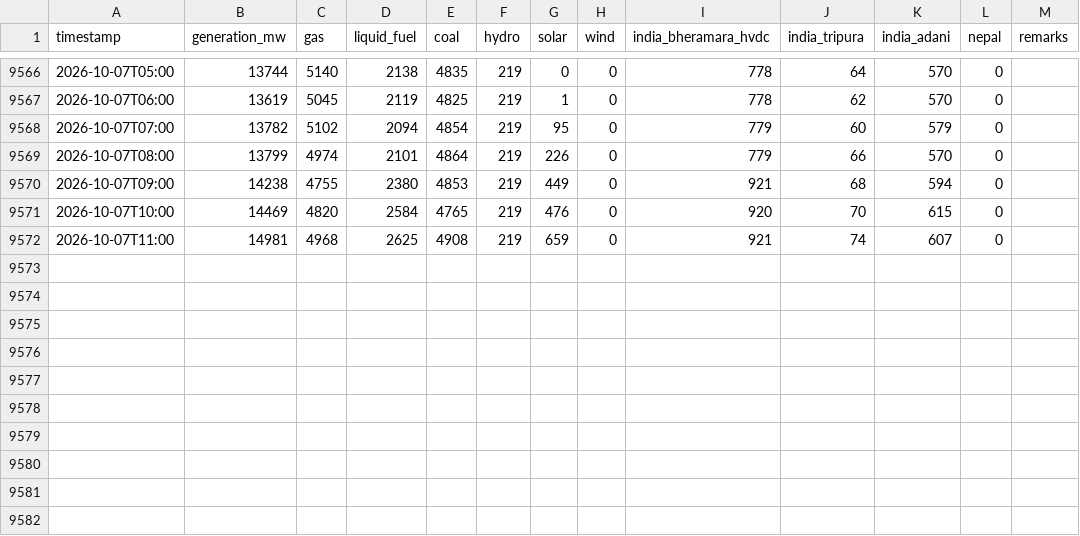
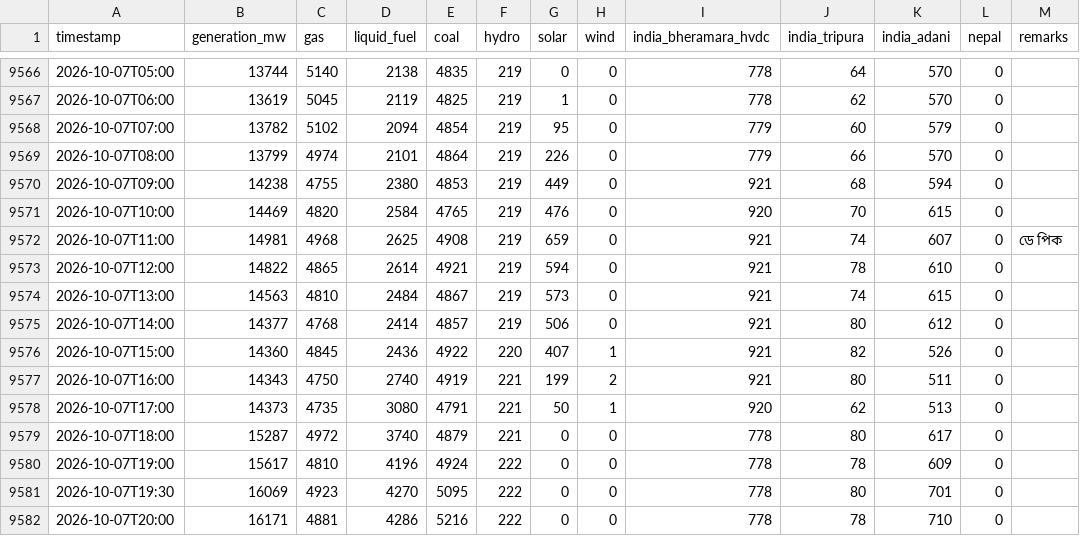
Before and after one commit to dhrupo/loadshedding-bd, a CSV file: data/generation.csv, drawn as a sheet; only a part is shown, gaps mark what is left out.

```diff
--- a/data/generation.csv
+++ b/data/generation.csv
@@ -9571,2 +9571,12 @@ timestamp,generation_mw,gas,liquid_fuel,coal,hydro,solar,wind,india_bheramara_hv
 2026-10-07T10:00,14469,4820,2584,4765,219,476,0,920,70,615,0,
-2026-10-07T11:00,14981,4968,2625,4908,219,659,0,921,74,607,0,
+2026-10-07T11:00,14981,4968,2625,4908,219,659,0,921,74,607,0,ডে পিক
+2026-10-07T12:00,14822,4865,2614,4921,219,594,0,921,78,610,0,
+2026-10-07T13:00,14563,4810,2484,4867,219,573,0,921,74,615,0,
+2026-10-07T14:00,14377,4768,2414,4857,219,506,0,921,80,612,0,
+2026-10-07T15:00,14360,4845,2436,4922,220,407,1,921,82,526,0,
+2026-10-07T16:00,14343,4750,2740,4919,221,199,2,921,80,511,0,
+2026-10-07T17:00,14373,4735,3080,4791,221,50,1,920,62,513,0,
+2026-10-07T18:00,15287,4972,3740,4879,221,0,0,778,80,617,0,
+2026-10-07T19:00,15617,4810,4196,4924,222,0,0,778,78,609,0,
+2026-10-07T19:30,16069,4923,4270,5095,222,0,0,778,80,701,0,
+2026-10-07T20:00,16171,4881,4286,5216,222,0,0,778,78,710,0,
```
Also changed, not shown: data/bmd_forecast.csv, data/demand.csv, 4 other files.
